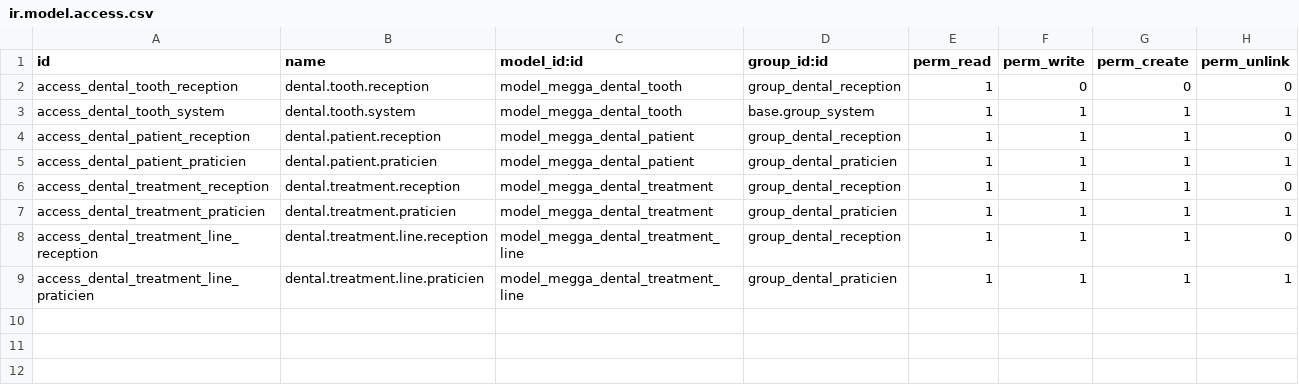
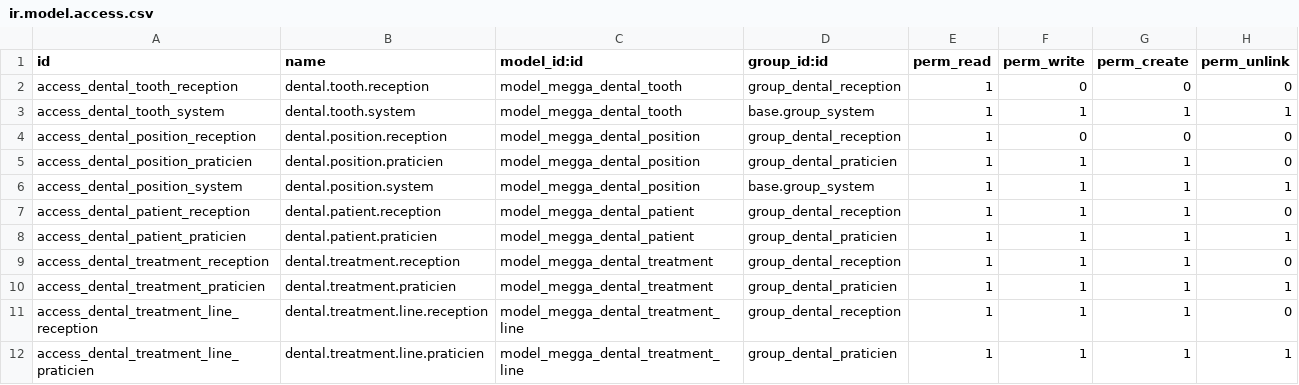
Before and after one commit to megga/megga-erp, a CSV file: addons/verticals/dental/megga_dental/security/ir.model.access.csv, drawn as a sheet; the diff names each change by its address in the sheet, - before the commit and + after, or states it on an @@ line.

```diff
--- a/addons/verticals/dental/megga_dental/security/ir.model.access.csv
+++ b/addons/verticals/dental/megga_dental/security/ir.model.access.csv
+row 4: access_dental_position_reception | dental.position.reception | model_megga_dental_position | group_dental_reception | 1 | 0 | 0 | 0
+row 5: access_dental_position_praticien | dental.position.praticien | model_megga_dental_position | group_dental_praticien | 1 | 1 | 1 | 0
+row 6: access_dental_position_system | dental.position.system | model_megga_dental_position | base.group_system | 1 | 1 | 1 | 1
```
Also changed, not shown: 12 other files.
